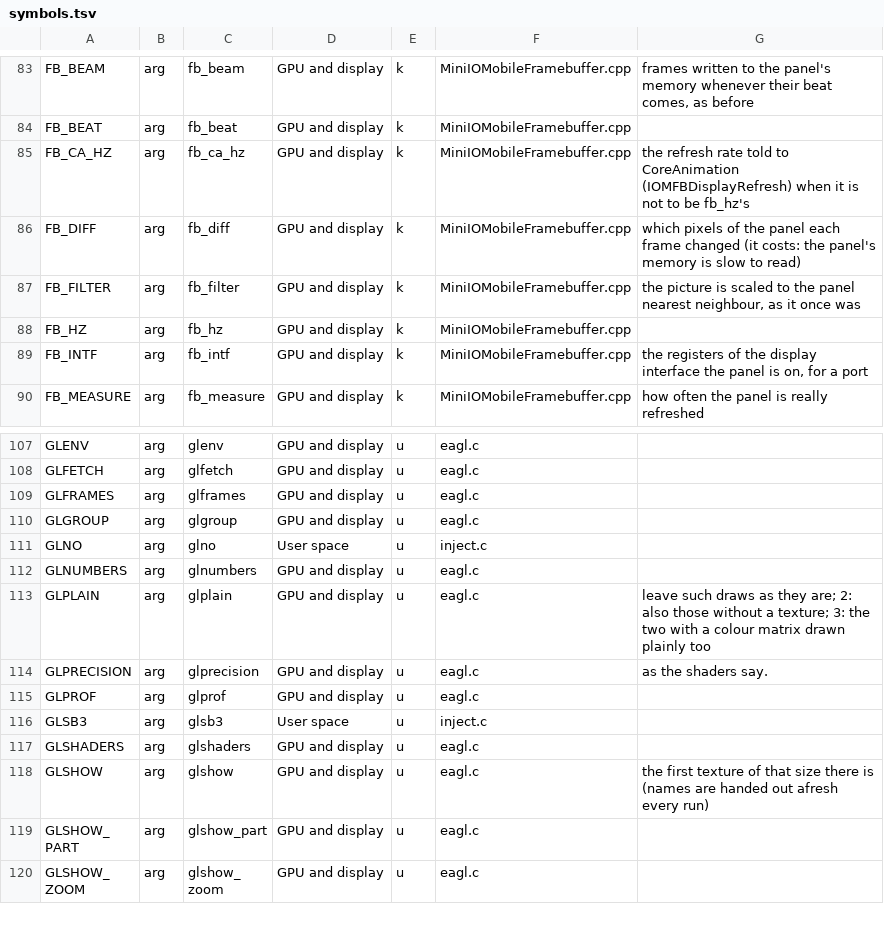
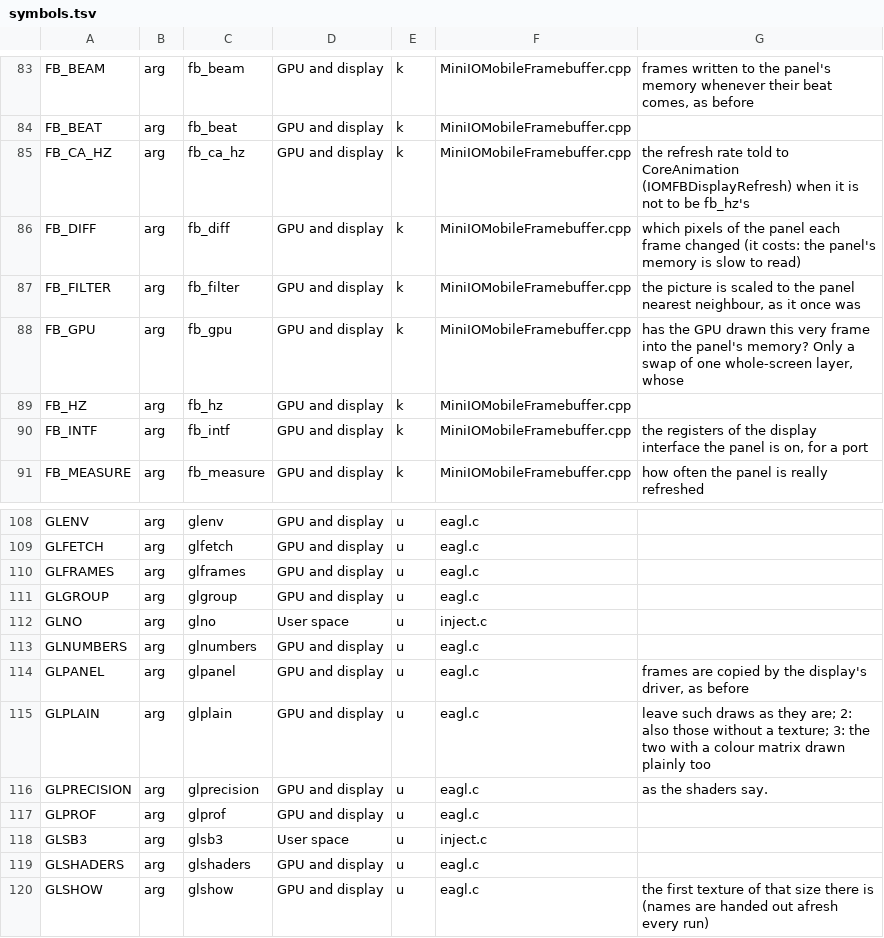
Before and after one commit to provasish/hakios-xnu-kernel-spartan, a TSV file: configs/symbols.tsv, drawn as a sheet; only a part is shown, gaps mark what is left out; the shorter side is filled out with more unchanged rows; the diff names each change by its address in the sheet, - before the commit and + after, or states it on an @@ line.

```diff
--- a/configs/symbols.tsv
+++ b/configs/symbols.tsv
+row 88: FB_GPU | arg | fb_gpu | GPU and display | k | MiniIOMobileFramebuffer.cpp | has the GPU drawn this very frame into the panel's memory? Only a swap of one whole-screen layer, whose
+row 114: GLPANEL | arg | glpanel | GPU and display | u | eagl.c | frames are copied by the display's driver, as before
```
Also changed, not shown: 7 other files.
